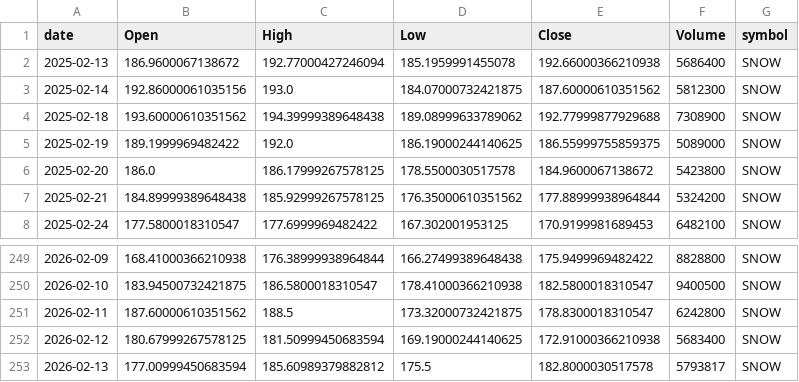
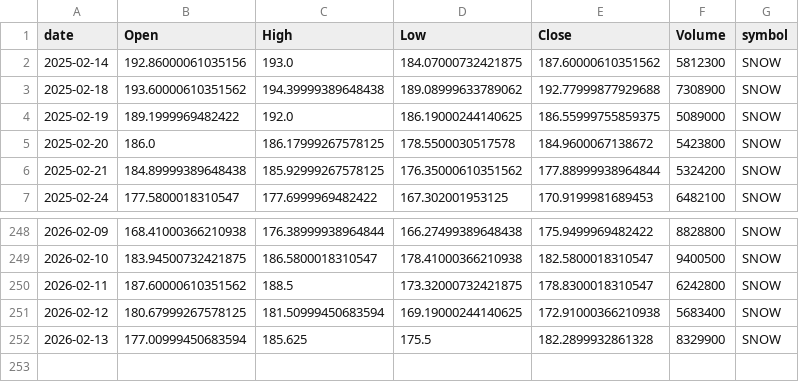
Before and after one commit to jauresfranck/pipeline_donnes-collectes_nettoye, a CSV file: data/SNOW.csv, drawn as a sheet; only a part is shown, gaps mark what is left out.

```diff
--- a/data/SNOW.csv
+++ b/data/SNOW.csv
@@ -1,3 +1,2 @@
 date,Open,High,Low,Close,Volume,symbol
-2025-02-13,186.9600067138672,192.77000427246094,185.1959991455078,192.66000366210938,5686400,SNOW
 2025-02-14,192.86000061035156,193.0,184.07000732421875,187.60000610351562,5812300,SNOW
@@ -252,2 +251,2 @@ date,Open,High,Low,Close,Volume,symbol
 2026-02-12,180.67999267578125,181.50999450683594,169.19000244140625,172.91000366210938,5683400,SNOW
-2026-02-13,177.00999450683594,185.60989379882812,175.5,182.8000030517578,5793817,SNOW
+2026-02-13,177.00999450683594,185.625,175.5,182.2899932861328,8329900,SNOW
```
Also changed, not shown: data/ALL_YFINANCE.csv, data/GOOGL.csv, 23 other files.
